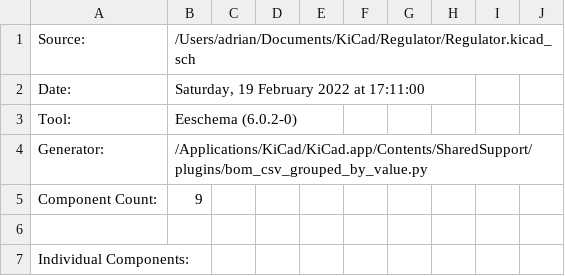
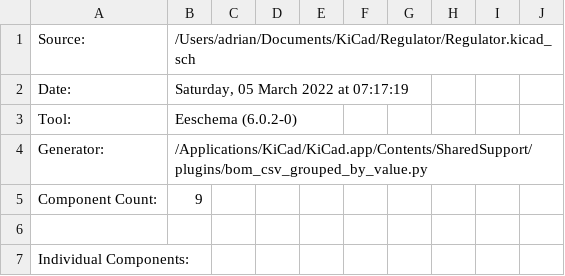
Before and after one commit to revk/KiCad-Parts, a CSV file: Regulator/Regulator.csv, drawn as a sheet; only a part is shown.

```diff
--- a/Regulator/Regulator.csv
+++ b/Regulator/Regulator.csv
@@ -1,3 +1,3 @@
 "Source:","/Users/adrian/Documents/KiCad/Regulator/Regulator.kicad_sch"
-"Date:","Saturday, 19 February 2022 at 17:11:00"
+"Date:","Saturday, 05 March 2022 at 07:17:19"
 "Tool:","Eeschema (6.0.2-0)"
```
Also changed, not shown: 24 other files.
